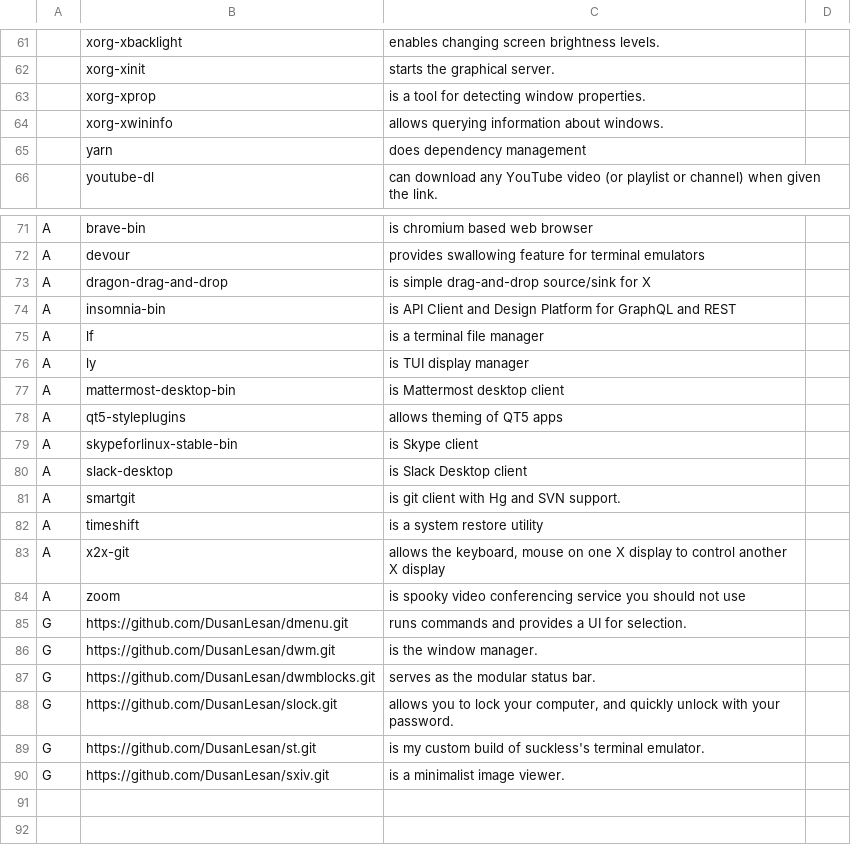
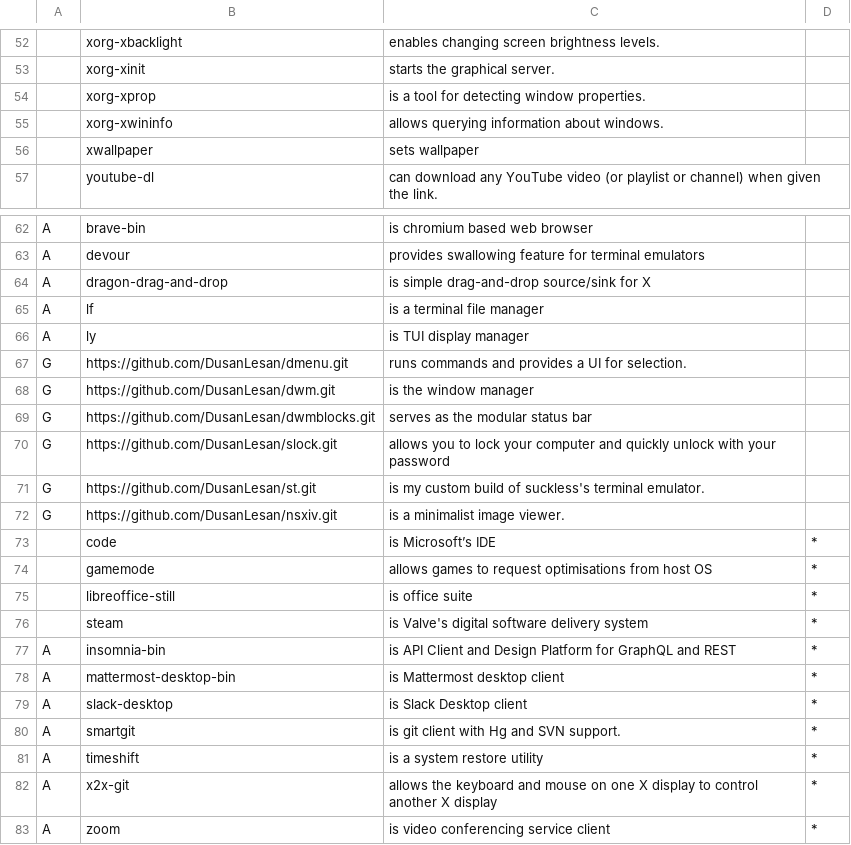
Before and after one commit to DusanLesan/LARBS, a CSV file: progs.csv, drawn as a sheet; only a part is shown, gaps mark what is left out; the diff covers the shown part only.

```diff
--- a/progs.csv
+++ b/progs.csv
@@ -65 +56 @@
-,yarn,does dependency management
+,xwallpaper,sets wallpaper,
@@ -74 +64,0 @@ A,dragon-drag-and-drop,is simple drag-and-drop source/sink for X
-A,insomnia-bin,is API Client and Design Platform for GraphQL and REST
@@ -77,8 +66,0 @@ A,ly,is TUI display manager
-A,mattermost-desktop-bin,is Mattermost desktop client
-A,qt5-styleplugins,allows theming of QT5 apps
-A,skypeforlinux-stable-bin,is Skype client
-A,slack-desktop,is Slack Desktop client
-A,smartgit,is git client with Hg and SVN support.
-A,timeshift,is a system restore utility
-A,x2x-git,"allows the keyboard, mouse on one X display to control another X display"
-A,zoom,is spooky video conferencing service you should not use
@@ -86,3 +68,3 @@ G,https://github.com/DusanLesan/dmenu.git,runs commands and provides a UI for se
-G,https://github.com/DusanLesan/dwm.git,is the window manager.
-G,https://github.com/DusanLesan/dwmblocks.git,serves as the modular status bar.
-G,https://github.com/DusanLesan/slock.git,"allows you to lock your computer, and quickly unlock with your password."
+G,https://github.com/DusanLesan/dwm.git,is the window manager,
+G,https://github.com/DusanLesan/dwmblocks.git,serves as the modular status bar,
+G,https://github.com/DusanLesan/slock.git,allows you to lock your computer and quickly unlock with your password,
@@ -90 +72,12 @@ G,https://github.com/DusanLesan/st.git,is my custom build of suckless's terminal
-G,https://github.com/DusanLesan/sxiv.git,is a minimalist image viewer.
+G,https://github.com/DusanLesan/nsxiv.git,is a minimalist image viewer.,
+,code,is Microsoft’s IDE,*
+,gamemode,allows games to request optimisations from host OS,*
+,libreoffice-still,is office suite,*
+,steam,is Valve's digital software delivery system,*
+A,insomnia-bin,is API Client and Design Platform for GraphQL and REST,*
+A,mattermost-desktop-bin,is Mattermost desktop client,*
+A,slack-desktop,is Slack Desktop client,*
+A,smartgit,is git client with Hg and SVN support.,*
+A,timeshift,is a system restore utility,*
+A,x2x-git,allows the keyboard and mouse on one X display to control another X display,*
+A,zoom,is video conferencing service client,*
```
Also changed, not shown: 7 added rows, 16 removed rows and 3 edited cells elsewhere in this file, 1 other file.
